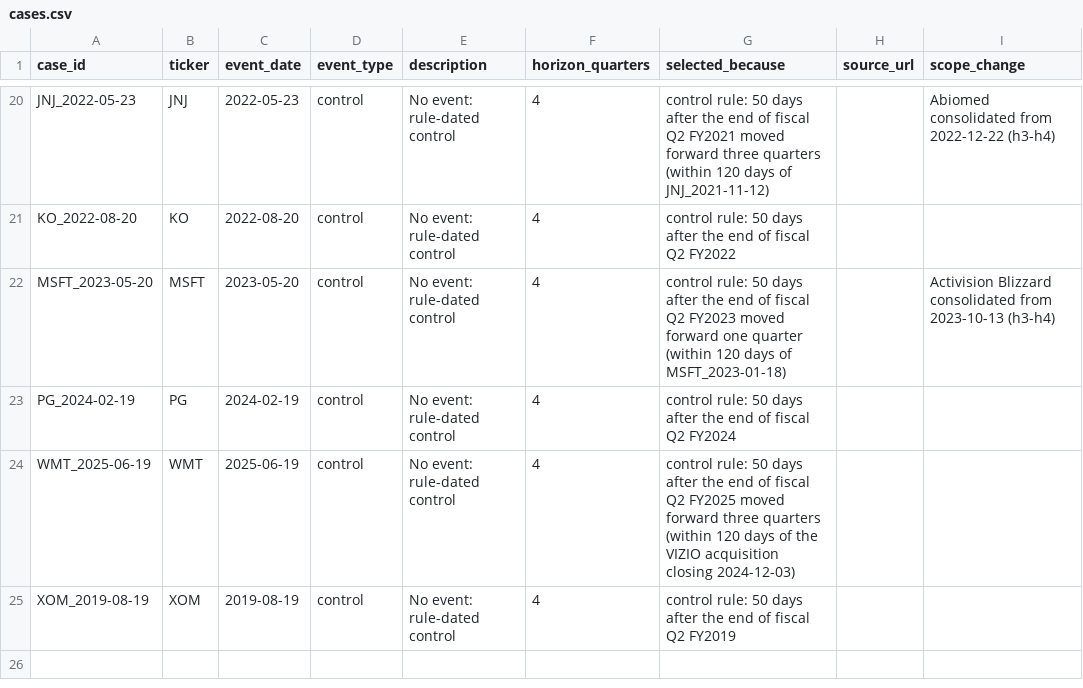
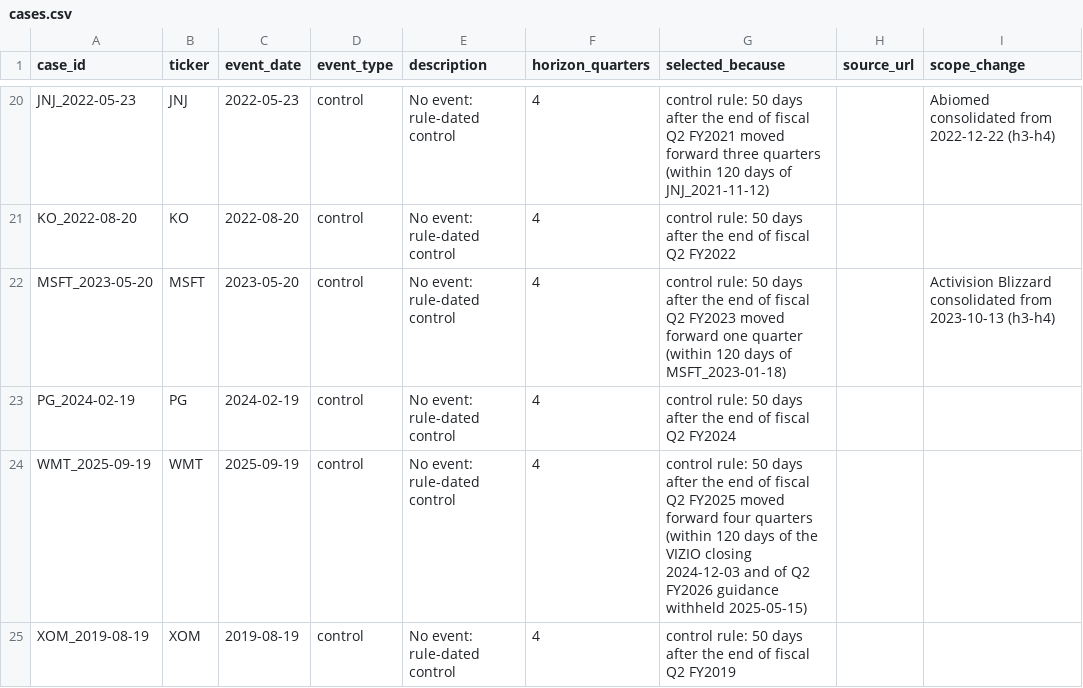
Before and after one commit to sonderbot-ar/warren, a CSV file: domains/evaluation/cases.csv, drawn as a sheet; only a part is shown, gaps mark what is left out.

```diff
--- a/domains/evaluation/cases.csv
+++ b/domains/evaluation/cases.csv
@@ -23,3 +23,3 @@ MSFT_2023-05-20,MSFT,2023-05-20,control,No event: rule-dated control,4,control r
 PG_2024-02-19,PG,2024-02-19,control,No event: rule-dated control,4,control rule: 50 days after the end of fiscal Q2 FY2024,,
-WMT_2025-06-19,WMT,2025-06-19,control,No event: rule-dated control,4,control rule: 50 days after the end of fiscal Q2 FY2025 moved forward three quarters (within 120 days of the VIZIO acquisition closing 2024-12-03),,
+WMT_2025-09-19,WMT,2025-09-19,control,No event: rule-dated control,4,control rule: 50 days after the end of fiscal Q2 FY2025 moved forward four quarters (within 120 days of the VIZIO closing 2024-12-03 and of Q2 FY2026 guidance withheld 2025-05-15),,
 XOM_2019-08-19,XOM,2019-08-19,control,No event: rule-dated control,4,control rule: 50 days after the end of fiscal Q2 FY2019,,
```
Also changed, not shown: 1 other file.
